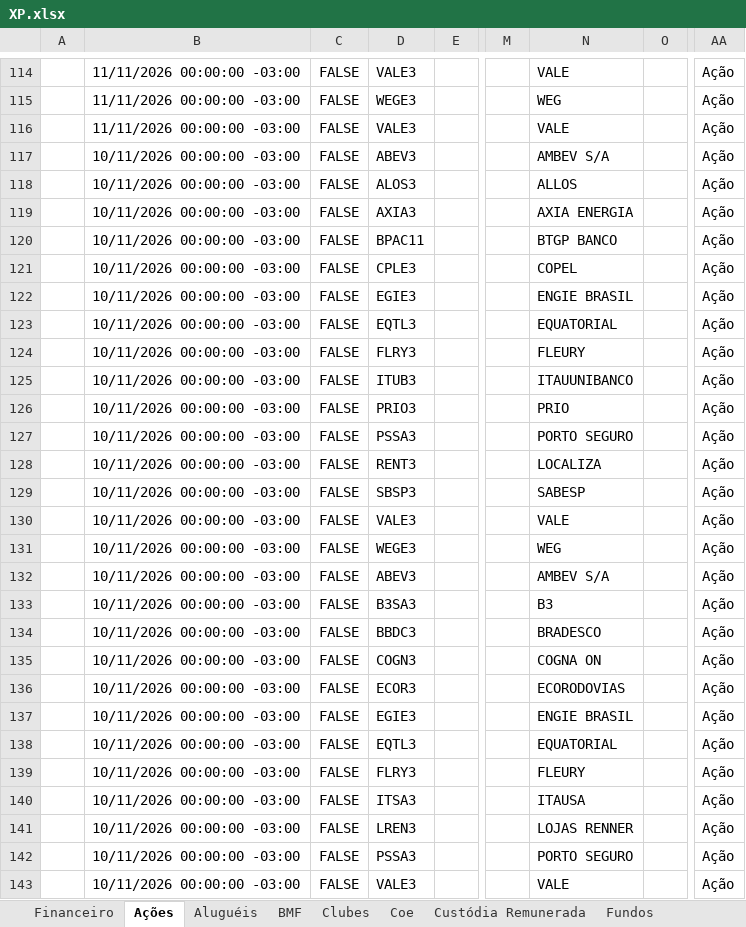
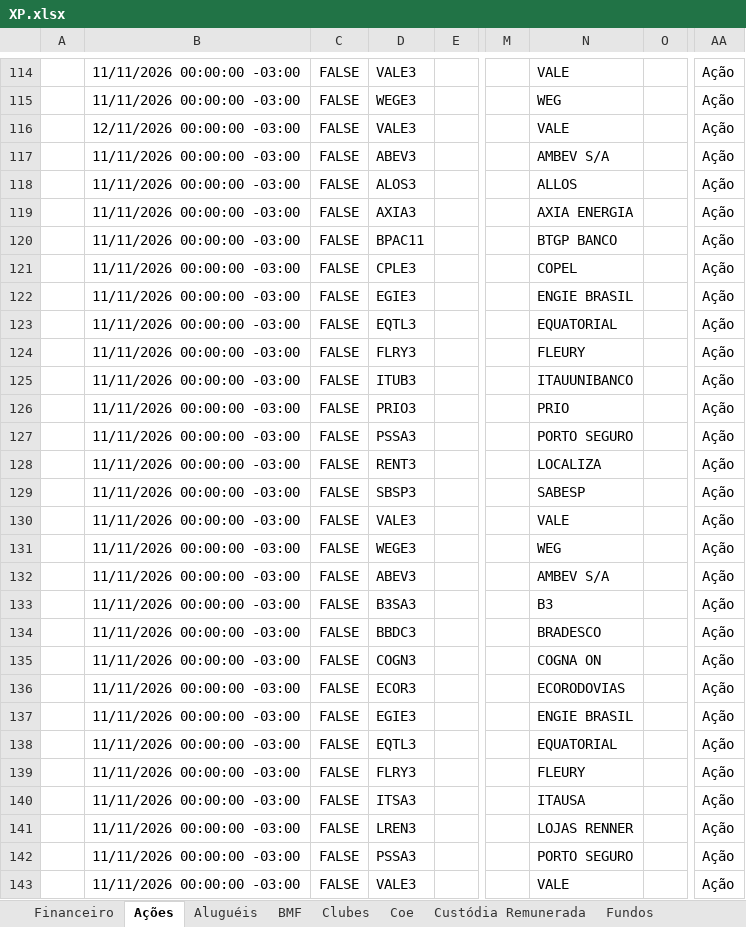
Before and after one commit to AloacaoMWealth/alocationmwealth, an Excel workbook: posicoes/XP.xlsx, sheet Ações, drawn as a sheet; only a part is shown, gaps mark what is left out; values as stored, in another font and other column widths than the file's, no borders; removed rows and columns are numbered as before the commit, all else as after; rows hold the shown columns only; the diff covers the shown part only; the diff names each change by its address in the sheet, - before the commit and + after, or states it on an @@ line.

```diff
--- a/posicoes/XP.xlsx (sheet Ações)
+++ b/posicoes/XP.xlsx (sheet Ações)
+row 116:  | 12/11/2026 00:00:00 -03:00 | FALSE | VALE3 |  |  | VALE |  | Ação
+row 117:  | 11/11/2026 00:00:00 -03:00 | FALSE | ABEV3 |  |  | AMBEV S/A |  | Ação
+row 118:  | 11/11/2026 00:00:00 -03:00 | FALSE | ALOS3 |  |  | ALLOS |  | Ação
+row 119:  | 11/11/2026 00:00:00 -03:00 | FALSE | AXIA3 |  |  | AXIA ENERGIA |  | Ação
+row 120:  | 11/11/2026 00:00:00 -03:00 | FALSE | BPAC11 |  |  | BTGP BANCO |  | Ação
+row 121:  | 11/11/2026 00:00:00 -03:00 | FALSE | CPLE3 |  |  | COPEL |  | Ação
+row 122:  | 11/11/2026 00:00:00 -03:00 | FALSE | EGIE3 |  |  | ENGIE BRASIL |  | Ação
+row 123:  | 11/11/2026 00:00:00 -03:00 | FALSE | EQTL3 |  |  | EQUATORIAL |  | Ação
+row 124:  | 11/11/2026 00:00:00 -03:00 | FALSE | FLRY3 |  |  | FLEURY |  | Ação
+row 125:  | 11/11/2026 00:00:00 -03:00 | FALSE | ITUB3 |  |  | ITAUUNIBANCO |  | Ação
+row 126:  | 11/11/2026 00:00:00 -03:00 | FALSE | PRIO3 |  |  | PRIO |  | Ação
+row 127:  | 11/11/2026 00:00:00 -03:00 | FALSE | PSSA3 |  |  | PORTO SEGURO |  | Ação
+row 128:  | 11/11/2026 00:00:00 -03:00 | FALSE | RENT3 |  |  | LOCALIZA |  | Ação
+row 129:  | 11/11/2026 00:00:00 -03:00 | FALSE | SBSP3 |  |  | SABESP |  | Ação
-row 117:  | 10/11/2026 00:00:00 -03:00 | FALSE | ABEV3 |  |  | AMBEV S/A |  | Ação
-row 118:  | 10/11/2026 00:00:00 -03:00 | FALSE | ALOS3 |  |  | ALLOS |  | Ação
-row 119:  | 10/11/2026 00:00:00 -03:00 | FALSE | AXIA3 |  |  | AXIA ENERGIA |  | Ação
-row 120:  | 10/11/2026 00:00:00 -03:00 | FALSE | BPAC11 |  |  | BTGP BANCO |  | Ação
-row 121:  | 10/11/2026 00:00:00 -03:00 | FALSE | CPLE3 |  |  | COPEL |  | Ação
-row 122:  | 10/11/2026 00:00:00 -03:00 | FALSE | EGIE3 |  |  | ENGIE BRASIL |  | Ação
-row 123:  | 10/11/2026 00:00:00 -03:00 | FALSE | EQTL3 |  |  | EQUATORIAL |  | Ação
-row 124:  | 10/11/2026 00:00:00 -03:00 | FALSE | FLRY3 |  |  | FLEURY |  | Ação
-row 125:  | 10/11/2026 00:00:00 -03:00 | FALSE | ITUB3 |  |  | ITAUUNIBANCO |  | Ação
-row 126:  | 10/11/2026 00:00:00 -03:00 | FALSE | PRIO3 |  |  | PRIO |  | Ação
-row 127:  | 10/11/2026 00:00:00 -03:00 | FALSE | PSSA3 |  |  | PORTO SEGURO |  | Ação
-row 128:  | 10/11/2026 00:00:00 -03:00 | FALSE | RENT3 |  |  | LOCALIZA |  | Ação
-row 129:  | 10/11/2026 00:00:00 -03:00 | FALSE | SBSP3 |  |  | SABESP |  | Ação
-row 130:  | 10/11/2026 00:00:00 -03:00 | FALSE | VALE3 |  |  | VALE |  | Ação
-B131:B143: 10/11/2026 00:00:00 -03:00
+B131:B143: 11/11/2026 00:00:00 -03:00
```
Also changed, not shown: 221 edited cells elsewhere in this sheet, sheet Renda Fixa, sheet Fundos, sheet Fundos Imobiliários, sheet Proventos Fundo Imob, sheet Proventos, sheet Financeiro, 6 more sheets, posicoes/BTG.xlsx, 1 other file.
